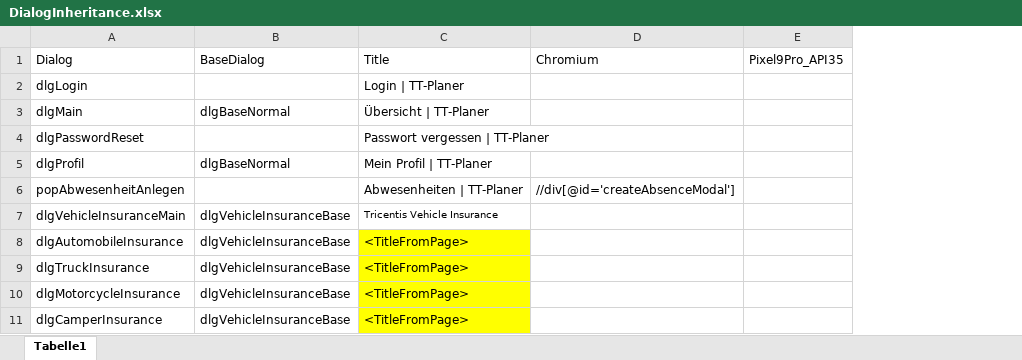
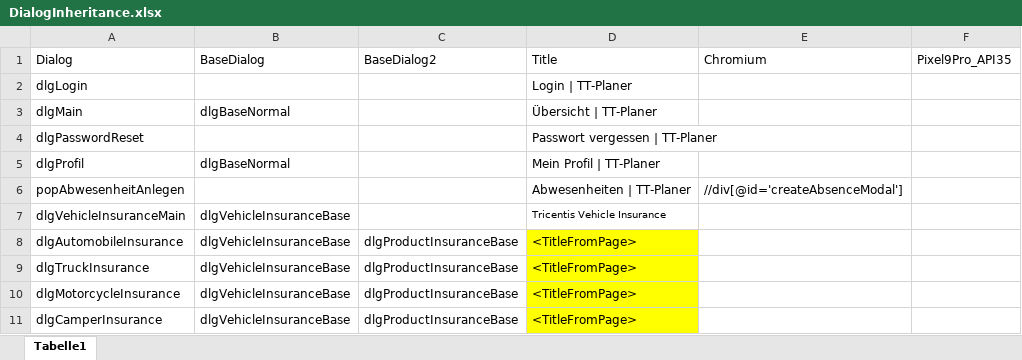
Before and after one commit to fargus68/OnTop, an Excel workbook: Data/Dialogs/DialogInheritance.xlsx, sheet Tabelle1, drawn as a sheet; values as stored, in another font and other column widths than the file's, no borders; the diff names each change by its address in the sheet, - before the commit and + after, or states it on an @@ line.

```diff
--- a/Data/Dialogs/DialogInheritance.xlsx (sheet Tabelle1)
+++ b/Data/Dialogs/DialogInheritance.xlsx (sheet Tabelle1)
+column C (BaseDialog2), rows 8-11: all dlgProductInsuranceBase
```
Also changed, not shown: Data/Dialogs/dlgAutomobileInsurance.xlsx, Data/Dialogs/dlgCamperInsurance.xlsx, 38 other files.
